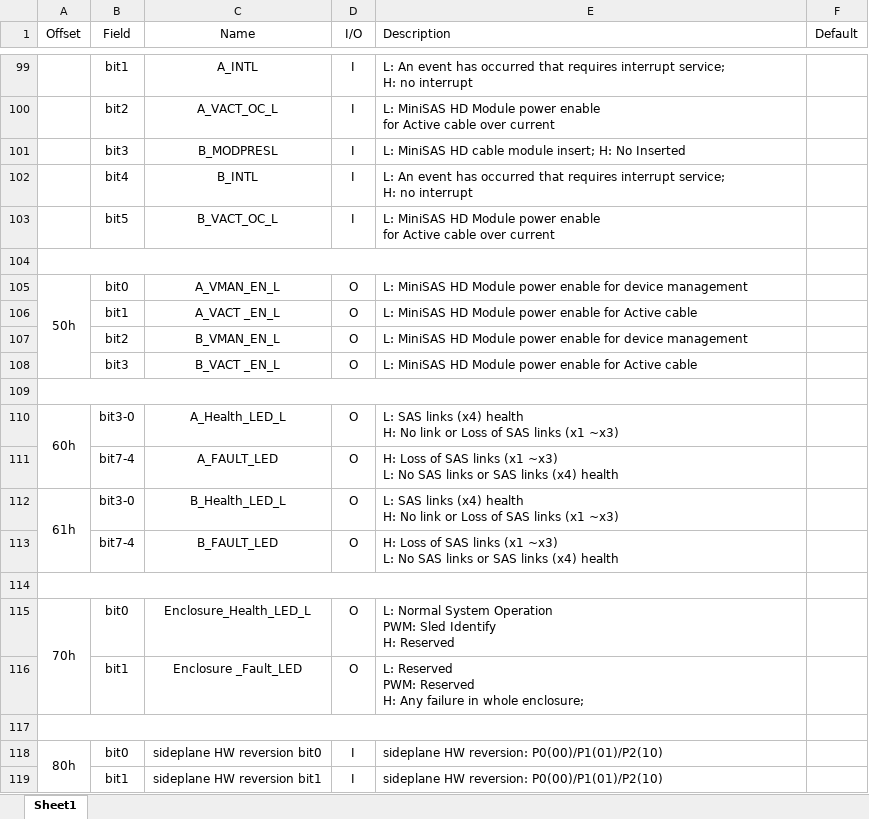
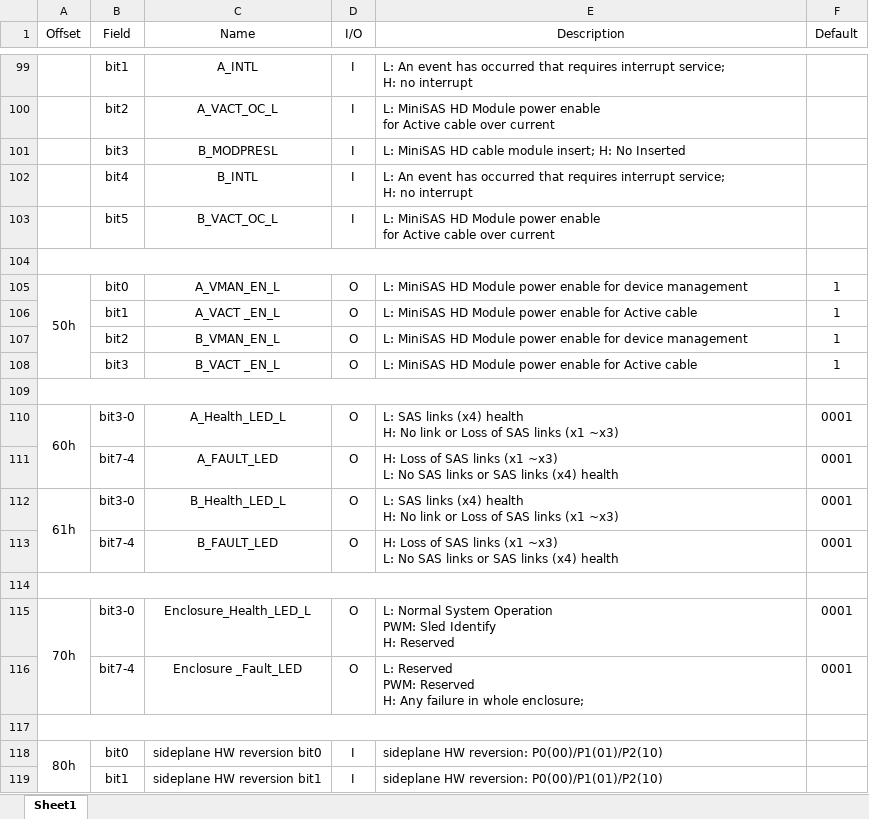
Before and after one commit to duyu80/hattrick, an Excel workbook: DOC/register map.xlsx, sheet Sheet1, drawn as a sheet; only a part is shown, gaps mark what is left out; values as stored, in another font and other column widths than the file's, no borders; the diff covers the shown part only; the diff names each change by its address in the sheet, - before the commit and + after, or states it on an @@ line.

```diff
--- a/DOC/register map.xlsx (sheet Sheet1)
+++ b/DOC/register map.xlsx (sheet Sheet1)
-E1 alignment: left
+E1 alignment: center
-F105:F108 (Default): (empty)
+F105:F108 (Default): 1
-F110:F113 (Default): (empty)
+F110:F113 (Default): 0001
-B115 (Field): bit0
+B115 (Field): bit3-0
-F115:F116 (Default): (empty)
+F115:F116 (Default): 0001
-B116 (Field): bit1
+B116 (Field): bit7-4
```
Also changed, not shown: 45 edited cells elsewhere in this sheet, 1 other file.
